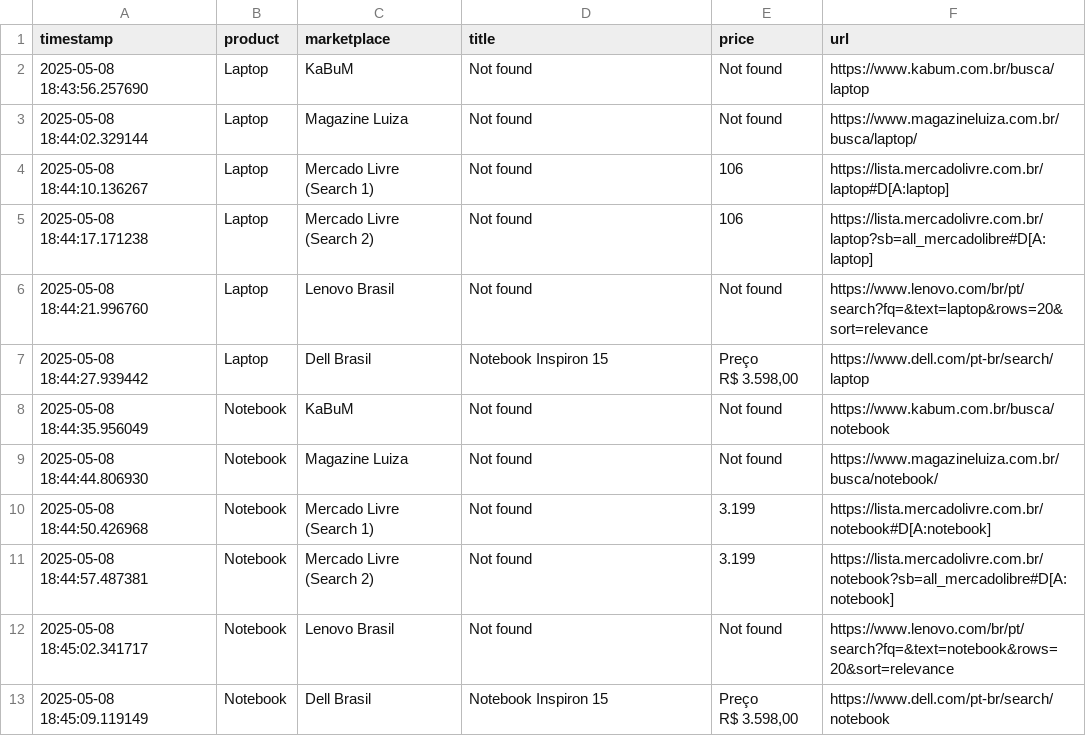
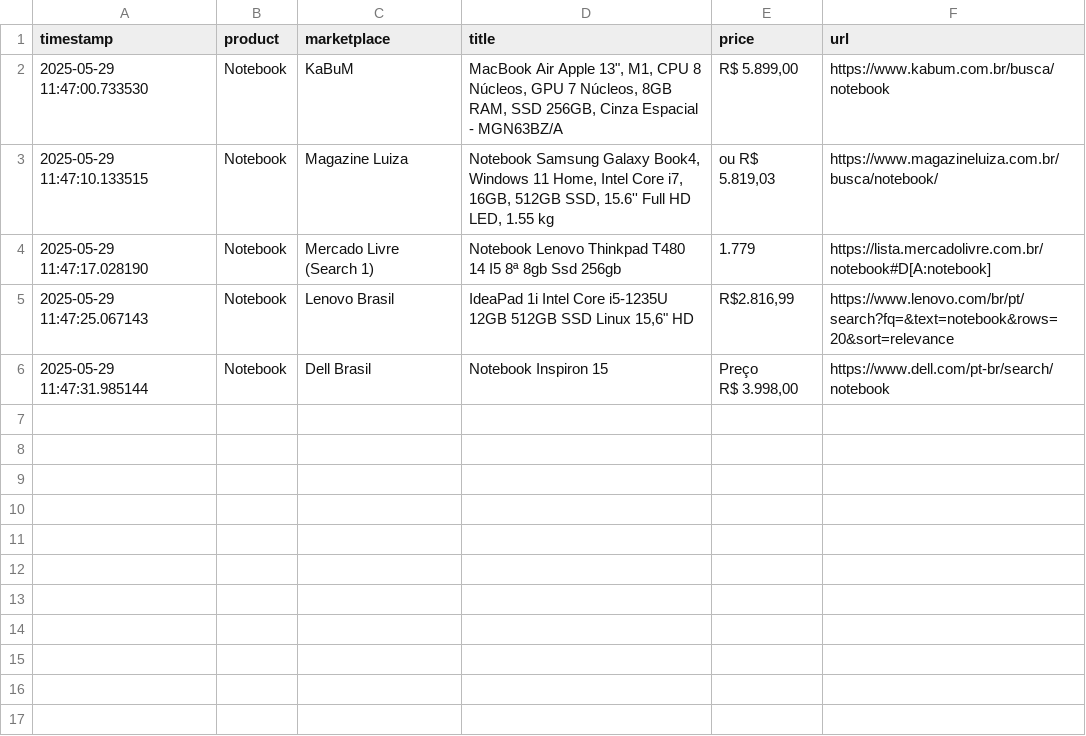
Before and after one commit to RodrigoAnciaes/Unstructure_data_project, a CSV file: summary/brazil_laptop_price_comparison.csv, drawn as a sheet.

Commit message:
Update brazil_laptop_price_comparison.csv

```diff
--- a/summary/brazil_laptop_price_comparison.csv
+++ b/summary/brazil_laptop_price_comparison.csv
@@ -1,15 +1,7 @@
 timestamp,product,marketplace,title,price,url
-2025-05-08 18:43:56.257690,Laptop,KaBuM,Not found,Not found,https://www.kabum.com.br/busca/laptop
-2025-05-08 18:44:02.329144,Laptop,Magazine Luiza,Not found,Not found,https://www.magazineluiza.com.br/busca/laptop/
-2025-05-08 18:44:10.136267,Laptop,Mercado Livre (Search 1),Not found,106,https://lista.mercadolivre.com.br/laptop#D[A:laptop]
-2025-05-08 18:44:17.171238,Laptop,Mercado Livre (Search 2),Not found,106,https://lista.mercadolivre.com.br/laptop?sb=all_mercadolibre#D[A:laptop]
-2025-05-08 18:44:21.996760,Laptop,Lenovo Brasil,Not found,Not found,https://www.lenovo.com/br/pt/search?fq=&text=laptop&rows=20&sort=relevance
-2025-05-08 18:44:27.939442,Laptop,Dell Brasil,Notebook Inspiron 15,"Preço
-R$ 3.598,00",https://www.dell.com/pt-br/search/laptop
-2025-05-08 18:44:35.956049,Notebook,KaBuM,Not found,Not found,https://www.kabum.com.br/busca/notebook
-2025-05-08 18:44:44.806930,Notebook,Magazine Luiza,Not found,Not found,https://www.magazineluiza.com.br/busca/notebook/
-2025-05-08 18:44:50.426968,Notebook,Mercado Livre (Search 1),Not found,3.199,https://lista.mercadolivre.com.br/notebook#D[A:notebook]
-2025-05-08 18:44:57.487381,Notebook,Mercado Livre (Search 2),Not found,3.199,https://lista.mercadolivre.com.br/notebook?sb=all_mercadolibre#D[A:notebook]
-2025-05-08 18:45:02.341717,Notebook,Lenovo Brasil,Not found,Not found,https://www.lenovo.com/br/pt/search?fq=&text=notebook&rows=20&sort=relevance
-2025-05-08 18:45:09.119149,Notebook,Dell Brasil,Notebook Inspiron 15,"Preço
-R$ 3.598,00",https://www.dell.com/pt-br/search/notebook
+2025-05-29 11:47:00.733530,Notebook,KaBuM,"MacBook Air Apple 13"", M1, CPU 8 Núcleos, GPU 7 Núcleos, 8GB RAM, SSD 256GB, Cinza Espacial - MGN63BZ/A","R$ 5.899,00",https://www.kabum.com.br/busca/notebook
+2025-05-29 11:47:10.133515,Notebook,Magazine Luiza,"Notebook Samsung Galaxy Book4, Windows 11 Home, Intel Core i7, 16GB, 512GB SSD, 15.6'' Full HD LED, 1.55 kg","ou R$ 5.819,03",https://www.magazineluiza.com.br/busca/notebook/
+2025-05-29 11:47:17.028190,Notebook,Mercado Livre (Search 1),Notebook Lenovo Thinkpad T480 14 I5 8ª 8gb Ssd 256gb,1.779,https://lista.mercadolivre.com.br/notebook#D[A:notebook]
+2025-05-29 11:47:25.067143,Notebook,Lenovo Brasil,"IdeaPad 1i Intel Core i5-1235U 12GB 512GB SSD Linux 15,6"" HD","R$2.816,99",https://www.lenovo.com/br/pt/search?fq=&text=notebook&rows=20&sort=relevance
+2025-05-29 11:47:31.985144,Notebook,Dell Brasil,Notebook Inspiron 15,"Preço
+R$ 3.998,00",https://www.dell.com/pt-br/search/notebook
```
